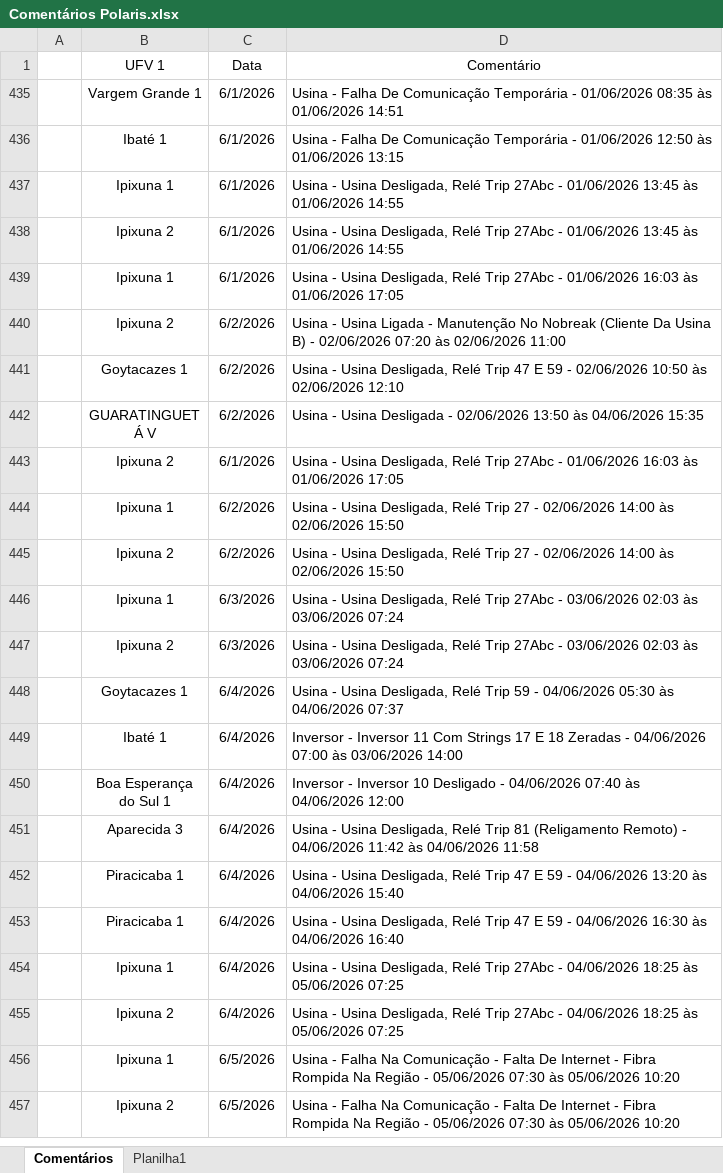
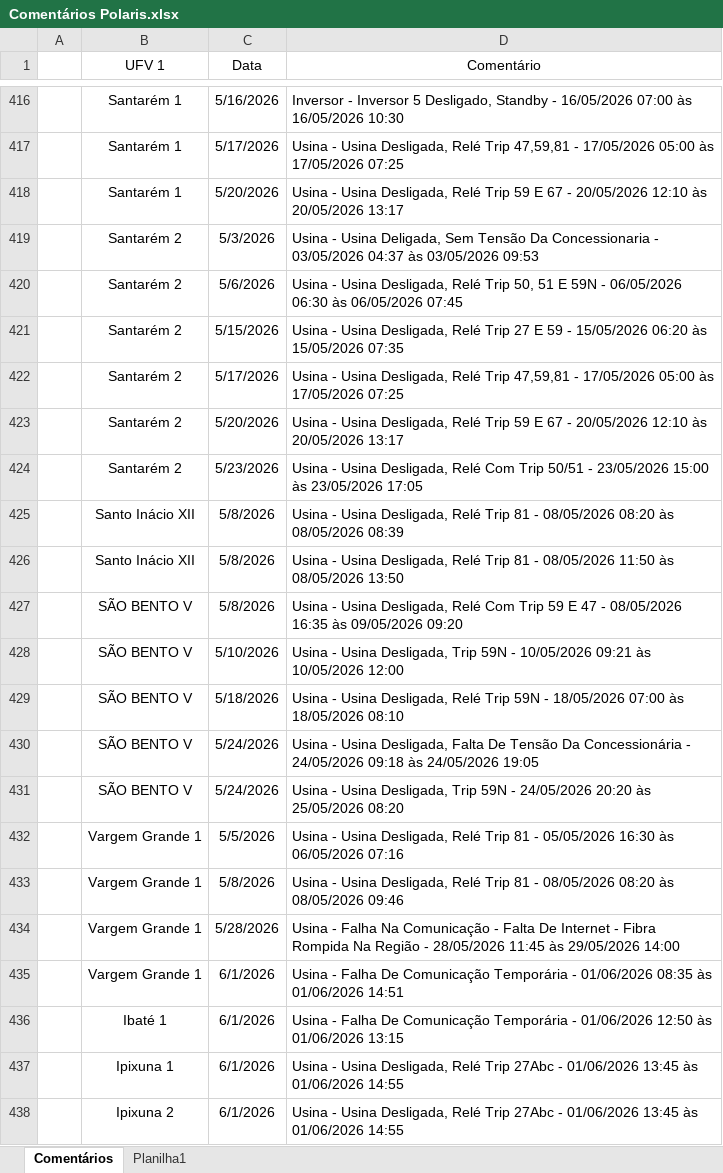
Before and after one commit to Levi-6242/PerformancePainel, an Excel workbook: data/Polaris/Comentários Polaris.xlsx, sheet Comentários, drawn as a sheet; only a part is shown, gaps mark what is left out; the shorter side is filled out with more unchanged rows; values as stored, in another font and other column widths than the file's, no borders; table styles not drawn; the diff covers the shown part only; the diff names each change by its address in the sheet, - before the commit and + after, or states it on an @@ line.

```diff
--- a/data/Polaris/Comentários Polaris.xlsx (sheet Comentários)
+++ b/data/Polaris/Comentários Polaris.xlsx (sheet Comentários)
@@ row 416 unhidden:  | Santarém 1 | 5/16/2026 | Inversor - Inversor 5 Desligado, Standby - 16/05/2026 07:00 às 16/05/2026 10:30 @@
@@ row 417 unhidden:  | Santarém 1 | 5/17/2026 | Usina - Usina Desligada, Relé Trip 47,59,81 - 17/05/2026 05:00 às 17/05/2026 07:25 @@
@@ row 418 unhidden:  | Santarém 1 | 5/20/2026 | Usina - Usina Desligada, Relé Trip 59 E 67 - 20/05/2026 12:10 às 20/05/2026 13:17 @@
@@ row 419 unhidden:  | Santarém 2 | 5/3/2026 | Usina - Usina Deligada, Sem Tensão Da Concessionaria - 03/05/2026 04:37 às 03/05/2026 09:53 @@
@@ row 420 unhidden:  | Santarém 2 | 5/6/2026 | Usina - Usina Desligada, Relé Trip 50, 51 E 59N - 06/05/2026 06:30 às 06/05/2026 07:45 @@
@@ row 421 unhidden:  | Santarém 2 | 5/15/2026 | Usina - Usina Desligada, Relé Trip 27 E 59 - 15/05/2026 06:20 às 15/05/2026 07:35 @@
@@ row 422 unhidden:  | Santarém 2 | 5/17/2026 | Usina - Usina Desligada, Relé Trip 47,59,81 - 17/05/2026 05:00 às 17/05/2026 07:25 @@
@@ row 423 unhidden:  | Santarém 2 | 5/20/2026 | Usina - Usina Desligada, Relé Trip 59 E 67 - 20/05/2026 12:10 às 20/05/2026 13:17 @@
@@ row 424 unhidden:  | Santarém 2 | 5/23/2026 | Usina - Usina Desligada, Relé Com Trip 50/51 - 23/05/2026 15:00 às 23/05/2026 17:05 @@
@@ row 425 unhidden:  | Santo Inácio XII | 5/8/2026 | Usina - Usina Desligada, Relé Trip 81 - 08/05/2026 08:20 às 08/05/2026 08:39 @@
@@ row 426 unhidden:  | Santo Inácio XII | 5/8/2026 | Usina - Usina Desligada, Relé Trip 81 - 08/05/2026 11:50 às 08/05/2026 13:50 @@
@@ row 427 unhidden:  | SÃO BENTO V | 5/8/2026 | Usina - Usina Desligada, Relé Com Trip 59 E 47 - 08/05/2026 16:35 às 09/05/2026 09:20 @@
@@ row 428 unhidden:  | SÃO BENTO V | 5/10/2026 | Usina - Usina Desligada, Trip 59N - 10/05/2026 09:21 às 10/05/2026 12:00 @@
@@ row 429 unhidden:  | SÃO BENTO V | 5/18/2026 | Usina - Usina Desligada, Relé Trip 59N - 18/05/2026 07:00 às 18/05/2026 08:10 @@
@@ row 430 unhidden:  | SÃO BENTO V | 5/24/2026 | Usina - Usina Desligada, Falta De Tensão Da Concessionária - 24/05/2026 09:18 às 24/05/2026 19:05 @@
@@ row 431 unhidden:  | SÃO BENTO V | 5/24/2026 | Usina - Usina Desligada, Trip 59N - 24/05/2026 20:20 às 25/05/2026 08:20 @@
@@ row 432 unhidden:  | Vargem Grande 1 | 5/5/2026 | Usina - Usina Desligada, Relé Trip 81 - 05/05/2026 16:30 às 06/05/2026 07:16 @@
@@ row 433 unhidden:  | Vargem Grande 1 | 5/8/2026 | Usina - Usina Desligada, Relé Trip 81 - 08/05/2026 08:20 às 08/05/2026 09:46 @@
@@ row 434 unhidden:  | Vargem Grande 1 | 5/28/2026 | Usina - Falha Na Comunicação - Falta De Internet - Fibra Rompida Na Região - 28/05/2026 11:45 às 29/05/2026 14:00 @@
```
Also changed, not shown: 414 hidden or unhidden rows and 1 edited cell elsewhere in this sheet, 1 other file.
